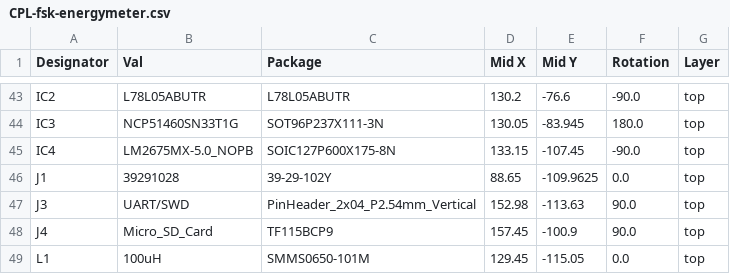
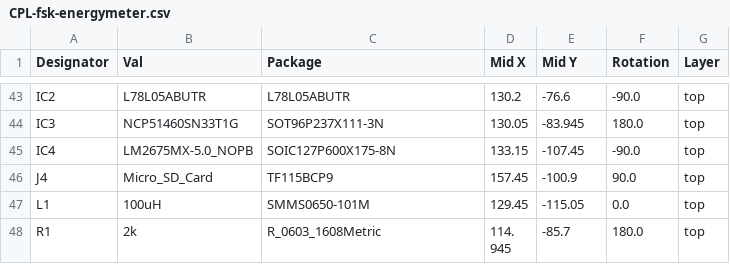
Before and after one commit to luftaquila/fsk-energymeter, a CSV file: device/hardware/jlcpcb/production_files/CPL-fsk-energymeter.csv, drawn as a sheet; only a part is shown, gaps mark what is left out; the shorter side is filled out with more unchanged rows; the diff names each change by its address in the sheet, - before the commit and + after, or states it on an @@ line.

Commit message:
remove: J1 and J3 from POS list

```diff
--- a/device/hardware/jlcpcb/production_files/CPL-fsk-energymeter.csv
+++ b/device/hardware/jlcpcb/production_files/CPL-fsk-energymeter.csv
-row 46: J1 | 39291028 | 39-29-102Y | 88.65 | -109.9625 | 0.0 | top
-row 47: J3 | UART/SWD | PinHeader_2x04_P2.54mm_Vertical | 152.98 | -113.63 | 90.0 | top
```
Also changed, not shown: 17 other files.
